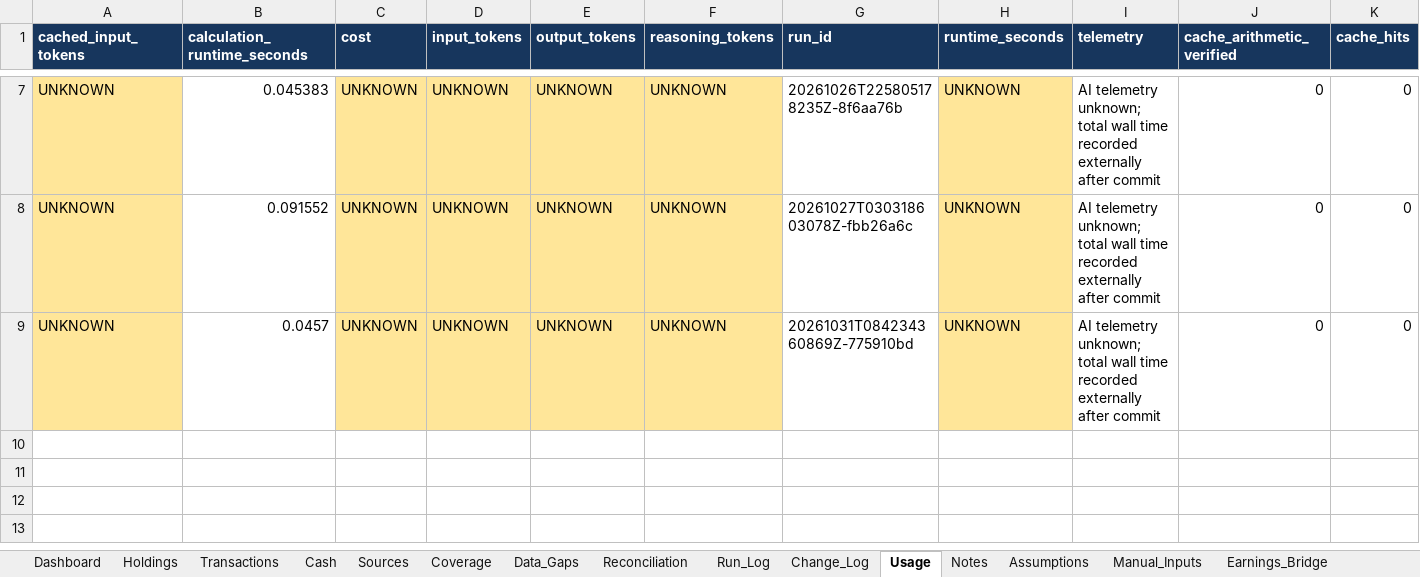
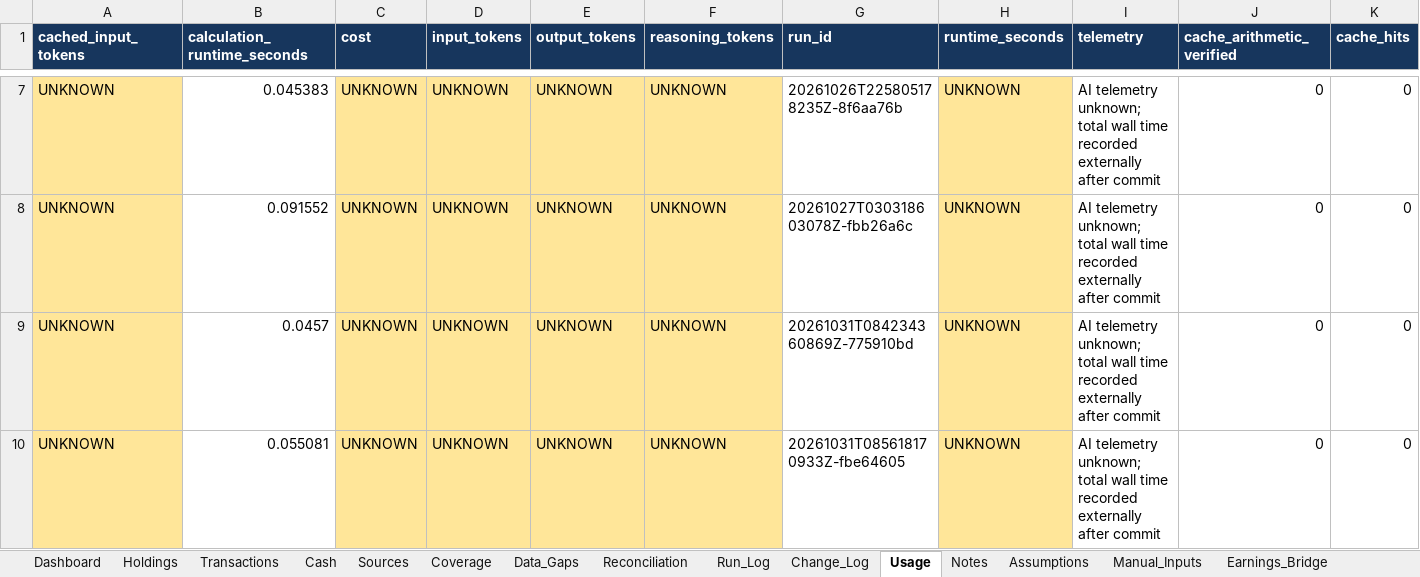
Before and after one commit to ahmedvirani010-art/Investment-Codex, an Excel workbook: workbooks/Investment_Workspace.xlsx, sheet Usage, drawn as a sheet; only a part is shown, gaps mark what is left out; values as stored, in another font and other column widths than the file's, no borders; table styles not drawn; rows hold the shown columns only; the diff names each change by its address in the sheet, - before the commit and + after, or states it on an @@ line.

Commit message:
research: portfolio 20261031T085618170933Z-fbe64605 [NO_MATERIAL_CHANGE]
Imported from local commit be49a000e05162076517afbbbeded6254838b3c6

```diff
--- a/workbooks/Investment_Workspace.xlsx (sheet Usage)
+++ b/workbooks/Investment_Workspace.xlsx (sheet Usage)
+row 10: UNKNOWN | 0.055081 | UNKNOWN | UNKNOWN | UNKNOWN | UNKNOWN | 20261031T085618170933Z-fbe64605 | UNKNOWN | AI telemetry unknown; total wall time recorded externally after commit | 0 | 0
```
Also changed, not shown: sheet Run_Log, sheet Dashboard, 12 other files.
